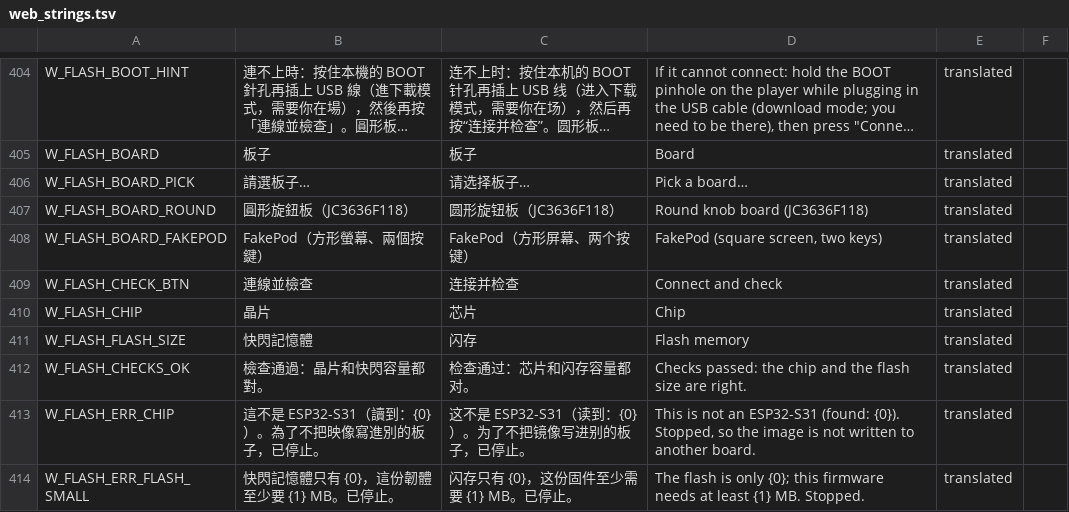
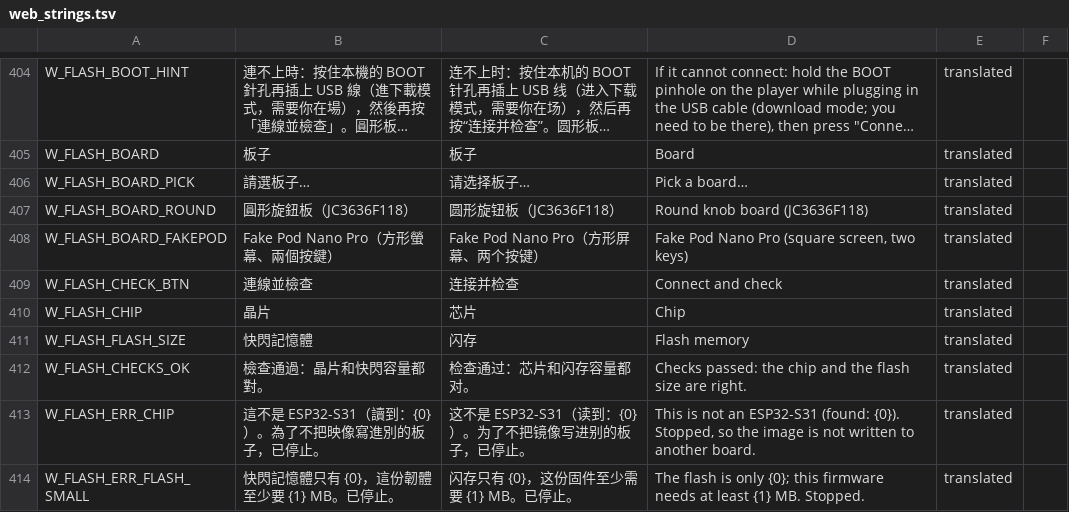
Before and after one commit to JokerCatz/JukeDial, a TSV file: tools/gen/i18n/web_strings.tsv, drawn as a sheet; only a part is shown, gaps mark what is left out; long unchanged cells end in ….

```diff
--- a/tools/gen/i18n/web_strings.tsv
+++ b/tools/gen/i18n/web_strings.tsv
@@ -407,3 +407,3 @@ W_FLASH_BOARD_PICK	請選板子…	请选择板子…	Pick a board…	translated
 W_FLASH_BOARD_ROUND	圓形旋鈕板（JC3636F118）	圆形旋钮板（JC3636F118）	Round knob board (JC3636F118)	translated	
-W_FLASH_BOARD_FAKEPOD	FakePod（方形螢幕、兩個按鍵）	FakePod（方形屏幕、两个按键）	FakePod (square screen, two keys)	translated	
+W_FLASH_BOARD_FAKEPOD	Fake Pod Nano Pro（方形螢幕、兩個按鍵）	Fake Pod Nano Pro（方形屏幕、两个按键）	Fake Pod Nano Pro (square screen, two keys)	translated	
 W_FLASH_CHECK_BTN	連線並檢查	连接并检查	Connect and check	translated	
```
Also changed, not shown: 14 other files.
